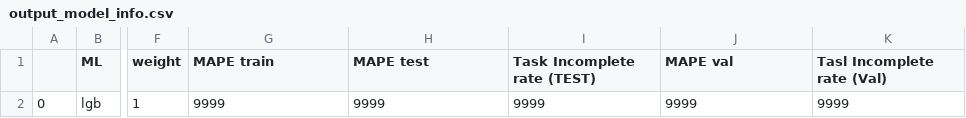
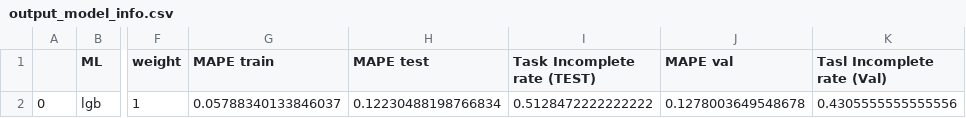
Before and after one commit to gen-yuu/mlmodel, a CSV file: output_model_info.csv, drawn as a sheet; only a part is shown, gaps mark what is left out; the diff names each change by its address in the sheet, - before the commit and + after, or states it on an @@ line.

```diff
--- a/output_model_info.csv
+++ b/output_model_info.csv
-G2 (MAPE train): 9999
+G2 (MAPE train): 0.05788340133846037
-H2 (MAPE test): 9999
+H2 (MAPE test): 0.12230488198766834
-I2 (Task Incomplete rate (TEST)): 9999
+I2 (Task Incomplete rate (TEST)): 0.5128472222222222
-J2 (MAPE val): 9999
+J2 (MAPE val): 0.1278003649548678
-K2 (Tasl Incomplete rate (Val)): 9999
+K2 (Tasl Incomplete rate (Val)): 0.4305555555555556
```
Also changed, not shown: 3 other files.
